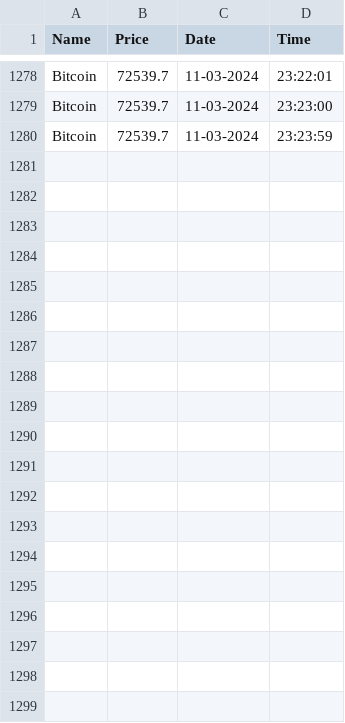
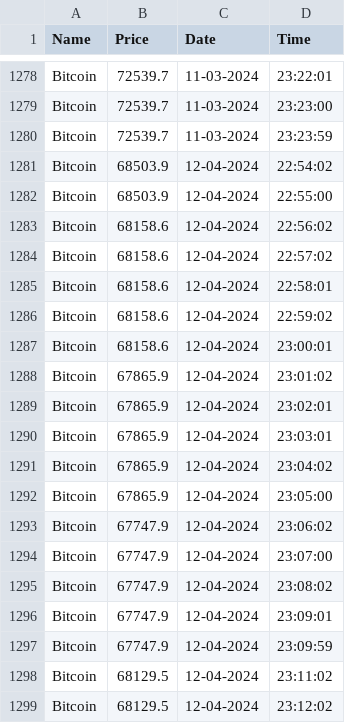
Before and after one commit to Sanika-Chavan/PrediCrypt, a CSV file: dataset-BTC.csv, drawn as a sheet; only a part is shown, gaps mark what is left out; the diff covers the shown part only.

```diff
--- a/dataset-BTC.csv
+++ b/dataset-BTC.csv
@@ -1280 +1280,20 @@ Bitcoin,72539.7,11-03-2024,23:23:00
 Bitcoin,72539.7,11-03-2024,23:23:59
+Bitcoin,68503.9,12-04-2024,22:54:02
+Bitcoin,68503.9,12-04-2024,22:55:00
+Bitcoin,68158.6,12-04-2024,22:56:02
+Bitcoin,68158.6,12-04-2024,22:57:02
+Bitcoin,68158.6,12-04-2024,22:58:01
+Bitcoin,68158.6,12-04-2024,22:59:02
+Bitcoin,68158.6,12-04-2024,23:00:01
+Bitcoin,67865.9,12-04-2024,23:01:02
+Bitcoin,67865.9,12-04-2024,23:02:01
+Bitcoin,67865.9,12-04-2024,23:03:01
+Bitcoin,67865.9,12-04-2024,23:04:02
+Bitcoin,67865.9,12-04-2024,23:05:00
+Bitcoin,67747.9,12-04-2024,23:06:02
+Bitcoin,67747.9,12-04-2024,23:07:00
+Bitcoin,67747.9,12-04-2024,23:08:02
+Bitcoin,67747.9,12-04-2024,23:09:01
+Bitcoin,67747.9,12-04-2024,23:09:59
+Bitcoin,68129.5,12-04-2024,23:11:02
+Bitcoin,68129.5,12-04-2024,23:12:02
```
Also changed, not shown: 30 added rows elsewhere in this file, dataset-ADA.csv, dataset-ETH.csv, 6 other files.
